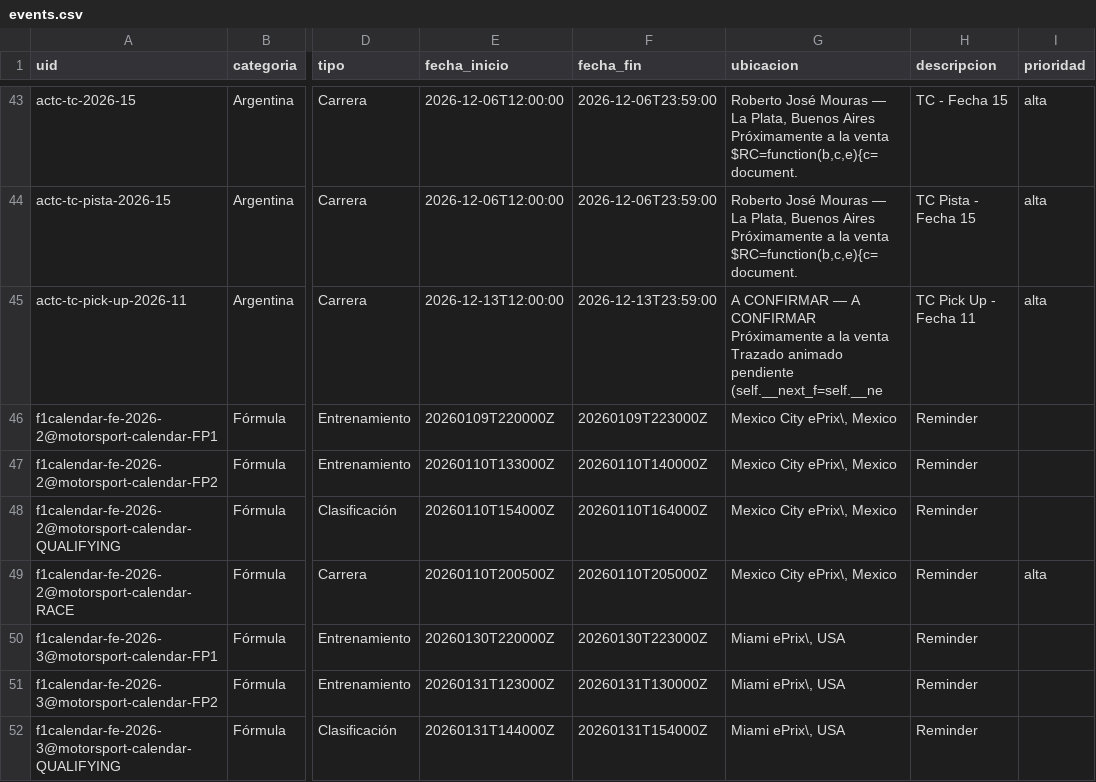
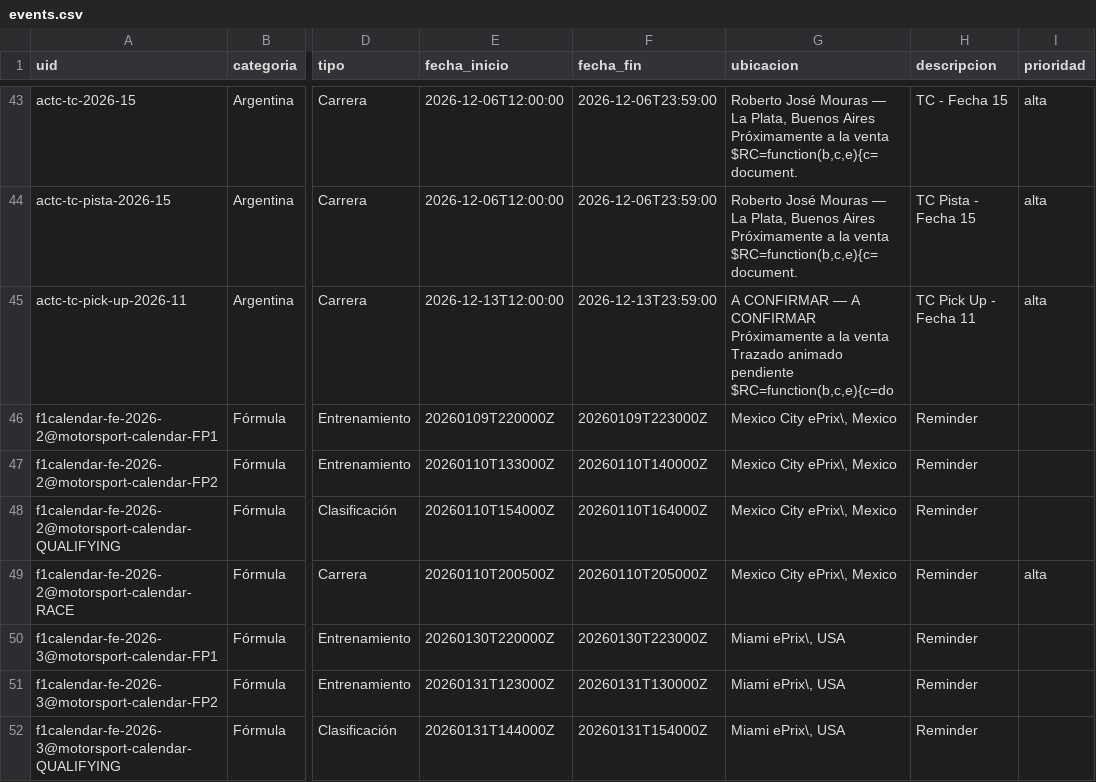
Before and after one commit to fatarrowthrower/Calendario-automatico-de-automovilismo, a CSV file: docs/events.csv, drawn as a sheet; only a part is shown, gaps mark what is left out; the diff names each change by its address in the sheet, - before the commit and + after, or states it on an @@ line.

```diff
--- a/docs/events.csv
+++ b/docs/events.csv
-G45 (ubicacion): …animado pendiente (self.__next_f=self.__ne
+G45 (ubicacion): …animado pendiente $RC=function(b,c,e){c=do
```
Also changed, not shown: data/events.csv, 5 other files.
